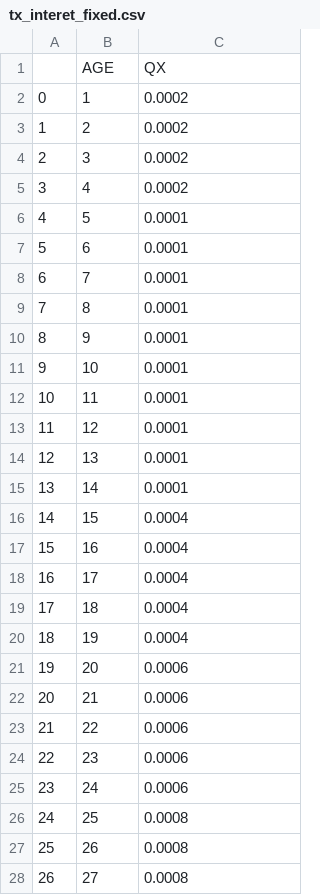
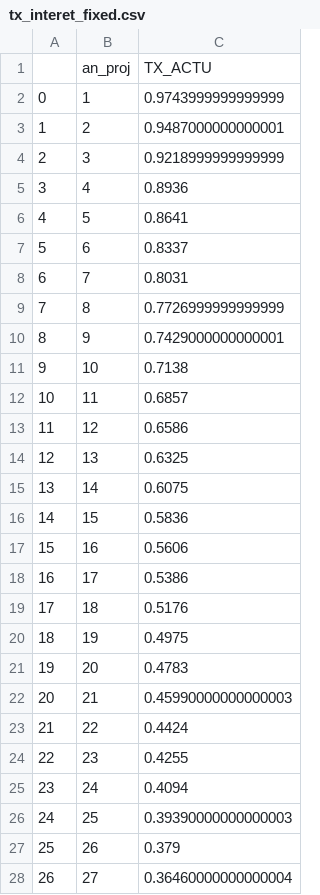
Before and after one commit to Vaunorage/sas-hackathon, a CSV file: data_in/tx_interet_fixed.csv, drawn as a sheet; only a part is shown; the diff covers the shown part only.

```diff
--- a/data_in/tx_interet_fixed.csv
+++ b/data_in/tx_interet_fixed.csv
@@ -1,28 +1,28 @@
-,AGE,QX
-0,1,0.0002
-1,2,0.0002
-2,3,0.0002
-3,4,0.0002
-4,5,0.0001
-5,6,0.0001
-6,7,0.0001
-7,8,0.0001
-8,9,0.0001
-9,10,0.0001
-10,11,0.0001
-11,12,0.0001
-12,13,0.0001
-13,14,0.0001
-14,15,0.0004
-15,16,0.0004
-16,17,0.0004
-17,18,0.0004
-18,19,0.0004
-19,20,0.0006
-20,21,0.0006
-21,22,0.0006
-22,23,0.0006
-23,24,0.0006
-24,25,0.0008
-25,26,0.0008
-26,27,0.0008
+,an_proj,TX_ACTU
+0,1,0.9743999999999999
+1,2,0.9487000000000001
+2,3,0.9218999999999999
+3,4,0.8936
+4,5,0.8641
+5,6,0.8337
+6,7,0.8031
+7,8,0.7726999999999999
+8,9,0.7429000000000001
+9,10,0.7138
+10,11,0.6857
+11,12,0.6586
+12,13,0.6325
+13,14,0.6075
+14,15,0.5836
+15,16,0.5606
+16,17,0.5386
+17,18,0.5176
+18,19,0.4975
+19,20,0.4783
+20,21,0.45990000000000003
+21,22,0.4424
+22,23,0.4255
+23,24,0.4094
+24,25,0.39390000000000003
+25,26,0.379
+26,27,0.36460000000000004
```
Also changed, not shown: 73 edited cells elsewhere in this file, data_in/tx_interet_int_fixed.csv, 1 other file.
